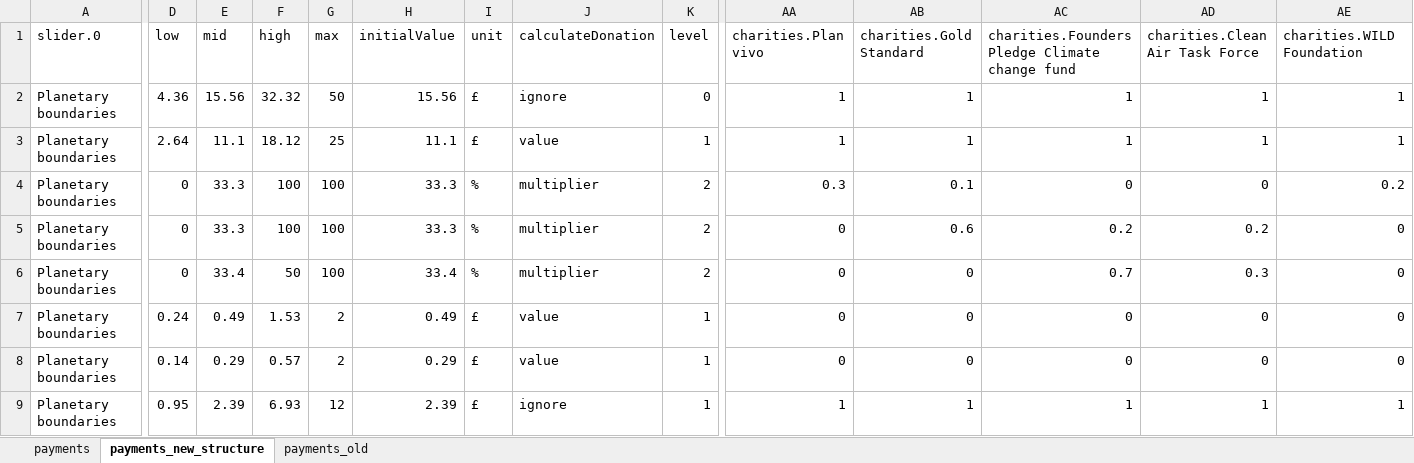
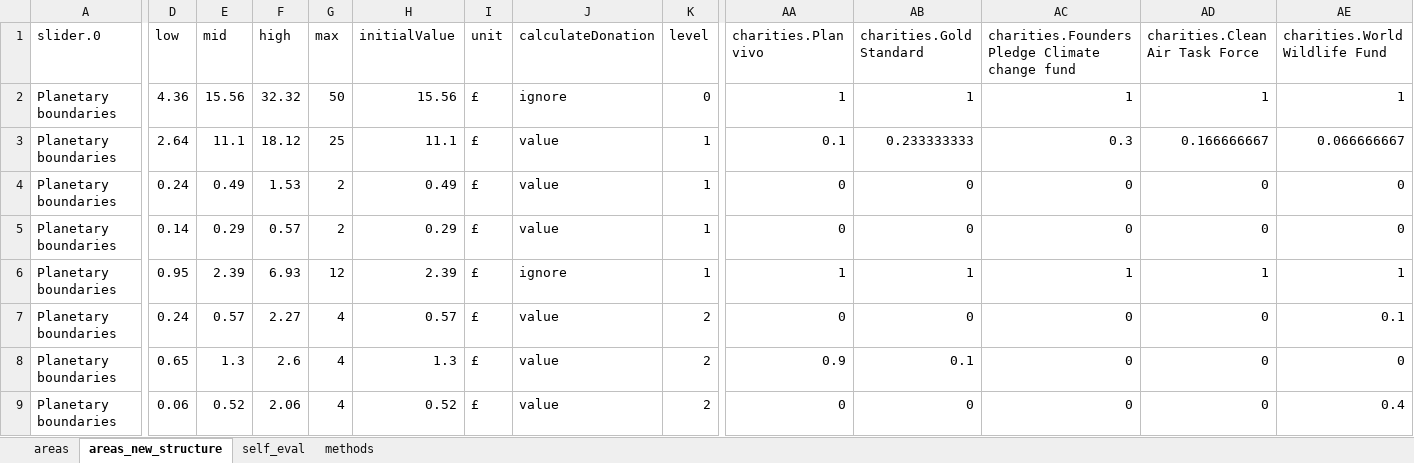
Before and after one commit to suchanekj/offset-me, an Excel workbook: calculations/master_spreadsheet.xlsx, sheet areas_new_structure, drawn as a sheet; only a part is shown, gaps mark what is left out; the shorter side is filled out with more unchanged rows; values as stored, in another font and other column widths than the file's, no borders; removed rows and columns are numbered as before the commit, all else as after; rows hold the shown columns only; the diff covers the shown part only; the diff names each change by its address in the sheet, - before the commit and + after, or states it on an @@ line.

```diff
--- a/calculations/master_spreadsheet.xlsx (sheet areas_new_structure)
+++ b/calculations/master_spreadsheet.xlsx (sheet areas_new_structure)
-sheet tab: payments
+sheet tab: areas
-sheet tab: payments_new_structure
+sheet tab: areas_new_structure
-sheet tab: payments_old
+sheet tab: self_eval
+sheet tab: methods
-AE1: charities.WILD Foundation
+AE1: charities.World Wildlife Fund
-row 3: Planetary boundaries | 2.64 | 11.1 | 18.12 | 25 | 11.1 | £ | value | 1 | 1 | 1 | 1 | 1 | 1
-D3 (low): 0
+D3 (low): 2.64
-E3 (mid): 33.3
+E3 (mid): 11.1
-F3 (high): 100
+F3 (high): 18.12
-G3 (max): 100
+G3 (max): 25
-H3 (initialValue): 33.3
+H3 (initialValue): 11.1
-I3 (unit): %
+I3 (unit): £
-J3 (calculateDonation): multiplier
+J3 (calculateDonation): value
-K3 (level): 2
+K3 (level): 1
-AA3 (charities.Plan vivo): 0.3
+AA3 (charities.Plan vivo): 0.1
-AB3 (charities.Gold Standard): 0.1
+AB3 (charities.Gold Standard): 0.233333333
-AC3: 0
+AC3: 0.3
-AD3 (charities.Clean Air Task Force): 0
+AD3 (charities.Clean Air Task Force): 0.166666667
-AE3 (charities.World Wildlife Fund): 0.2
+AE3 (charities.World Wildlife Fund): 0.066666667
-row 5: Planetary boundaries | 0 | 33.3 | 100 | 100 | 33.3 | % | multiplier | 2 | 0 | 0.6 | 0.2 | 0.2 | 0
-row 6: Planetary boundaries | 0 | 33.4 | 50 | 100 | 33.4 | % | multiplier | 2 | 0 | 0 | 0.7 | 0.3 | 0
```
Also changed, not shown: 3 removed rows and 27 edited cells elsewhere in this sheet, sheet areas, formulas that keep their value, 11 other files.
